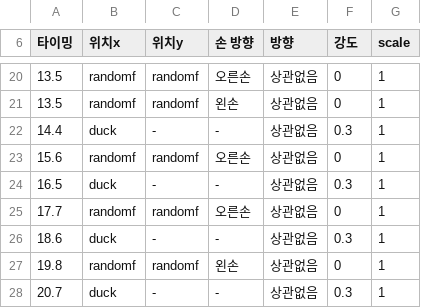
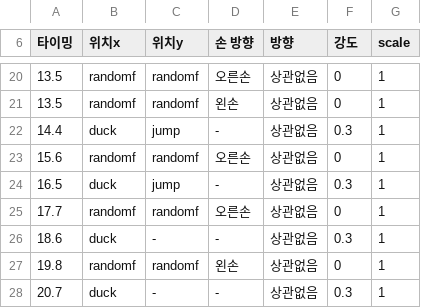
Before and after one commit to Yukinyaa/BoxerVR, a CSV file: map.csv, drawn as a sheet; only a part is shown, gaps mark what is left out.

Commit message:
Jump v1

```diff
--- a/map.csv
+++ b/map.csv
@@ -21,5 +21,5 @@
 13.5,randomf,randomf,왼손,상관없음,0,1
-14.4,duck,-,-,상관없음,0.3,1
+14.4,duck,jump,-,상관없음,0.3,1
 15.6,randomf,randomf,오른손,상관없음,0,1
-16.5,duck,-,-,상관없음,0.3,1
+16.5,duck,jump,-,상관없음,0.3,1
 17.7,randomf,randomf,오른손,상관없음,0,1
```
Also changed, not shown: 3 other files.
